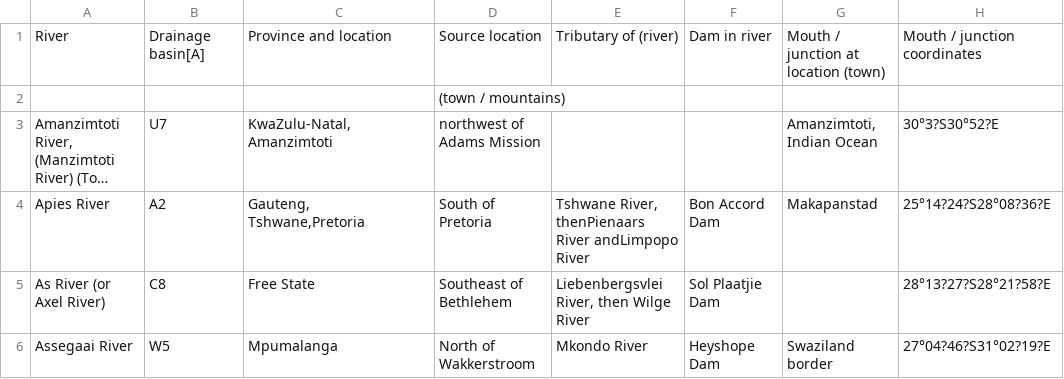
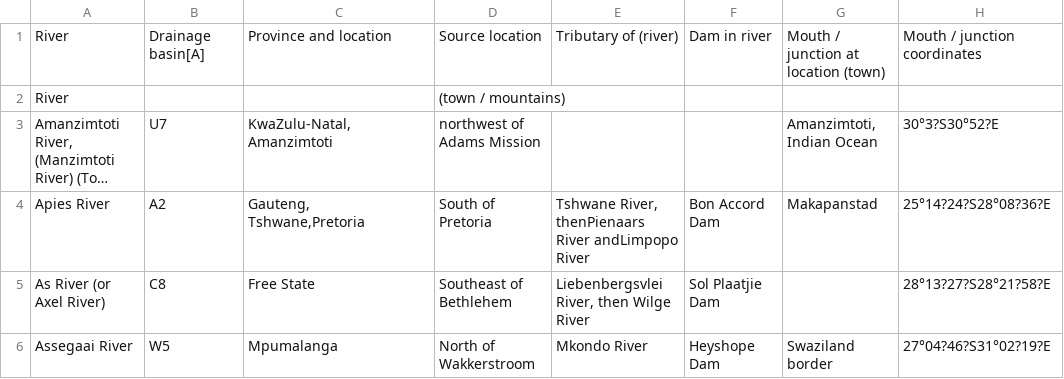
Before and after one commit to manqoba1/MiniSassWebPlatform, a CSV file: MiniSASSWebPlatform-001/AFiles/List of Rivers in South Africa/RiversExcel.csv, drawn as a sheet; only a part is shown; long unchanged cells end in …; the diff names each change by its address in the sheet, - before the commit and + after, or states it on an @@ line.

```diff
--- a/MiniSASSWebPlatform-001/AFiles/List of Rivers in South Africa/RiversExcel.csv
+++ b/MiniSASSWebPlatform-001/AFiles/List of Rivers in South Africa/RiversExcel.csv
-A2: (empty)
+A2: River
```
Also changed, not shown: 16 other files.
